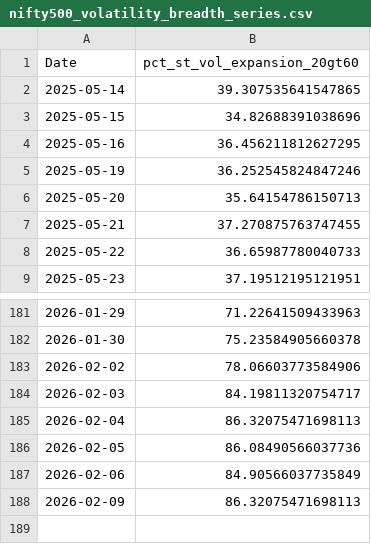
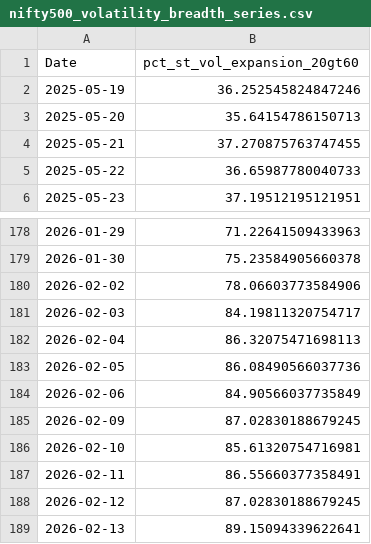
Before and after one commit to CS26-ST/Nifty500-Short-Term-Volatility, a CSV file: output/nifty500_volatility_breadth_series.csv, drawn as a sheet; only a part is shown, gaps mark what is left out.

```diff
--- a/output/nifty500_volatility_breadth_series.csv
+++ b/output/nifty500_volatility_breadth_series.csv
@@ -1,5 +1,2 @@
 Date,pct_st_vol_expansion_20gt60
-2025-05-14,39.307535641547865
-2025-05-15,34.82688391038696
-2025-05-16,36.456211812627295
 2025-05-19,36.252545824847246
@@ -187,2 +184,6 @@ Date,pct_st_vol_expansion_20gt60
 2026-02-06,84.90566037735849
-2026-02-09,86.32075471698113
+2026-02-09,87.02830188679245
+2026-02-10,85.61320754716981
+2026-02-11,86.55660377358491
+2026-02-12,87.02830188679245
+2026-02-13,89.15094339622641
```
Also changed, not shown: 2 other files.
